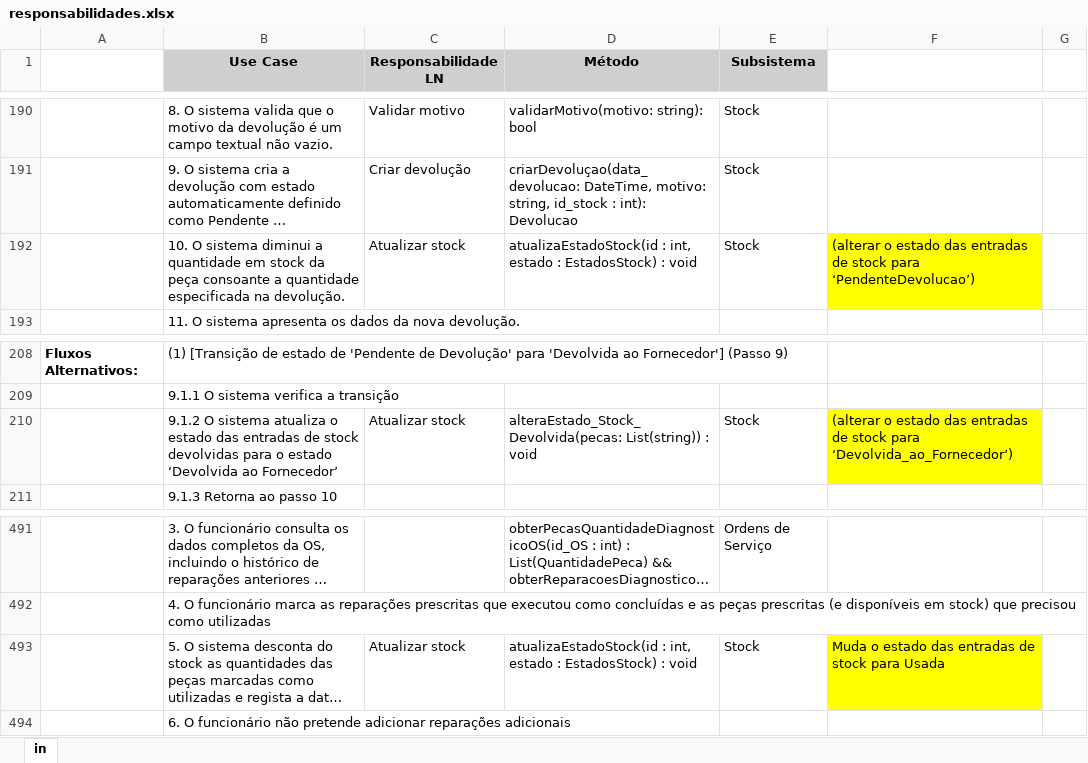
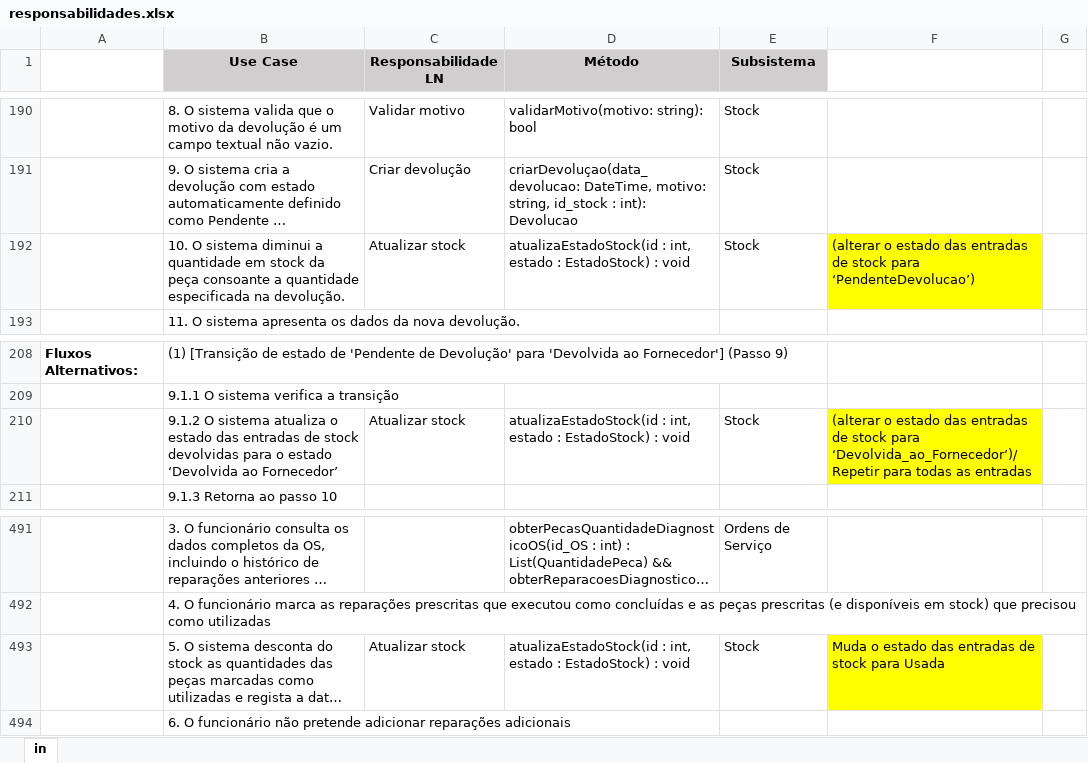
Before and after one commit to darteescar/LI4, an Excel workbook: assets/responsabilidades.xlsx, sheet in, drawn as a sheet; only a part is shown, gaps mark what is left out; long unchanged cells end in …; values as stored, in another font and other column widths than the file's, no borders; the diff names each change by its address in the sheet, - before the commit and + after, or states it on an @@ line.

```diff
--- a/assets/responsabilidades.xlsx (sheet in)
+++ b/assets/responsabilidades.xlsx (sheet in)
-D192 (Método): …estado : EstadosStock) : void
+D192 (Método): …estado : EstadoStock) : void
-D210 (Método): alteraEstado_Stock_Devolvida(pecas: List(string)) : void
+D210 (Método): atualizaEstadoStock(id : int, estado : EstadoStock) : void
-F210: …stock para ‘Devolvida_ao_Fornecedor’)
+F210: …stock para ‘Devolvida_ao_Fornecedor’)/Repetir para todas as entradas
-D493 (Método): …estado : EstadosStock) : void
+D493 (Método): …estado : EstadoStock) : void
```
Also changed, not shown: 2 other files.
